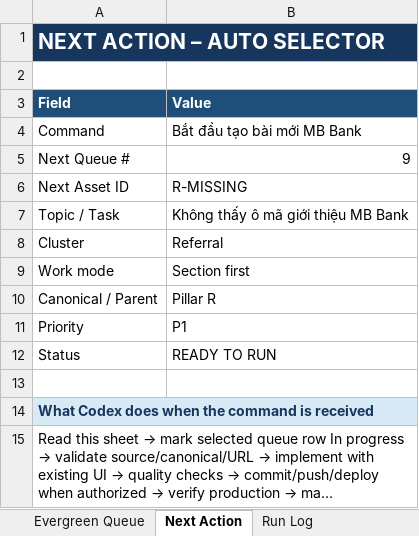
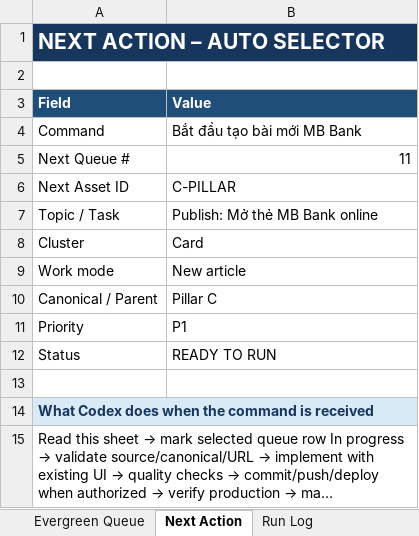
Before and after one commit to vothanhphatsocial/1phutdangky, an Excel workbook: docs/content/1phutdangky_MB_Bank_Evergreen_Content_Engine.xlsx, sheet Next Action, drawn as a sheet; long unchanged cells end in …; values as stored, in another font and other column widths than the file's, no borders; the diff names each change by its address in the sheet, - before the commit and + after, or states it on an @@ line.

Commit message:
fix(content): clarify missing MB Bank referral code field

```diff
--- a/docs/content/1phutdangky_MB_Bank_Evergreen_Content_Engine.xlsx (sheet Next Action)
+++ b/docs/content/1phutdangky_MB_Bank_Evergreen_Content_Engine.xlsx (sheet Next Action)
-B5 (Value): 9
+B5 (Value): 11
-B6 (Value): R-MISSING
+B6 (Value): C-PILLAR
-B7 (Value): Không thấy ô mã giới thiệu MB Bank
+B7 (Value): Publish: Mở thẻ MB Bank online
-B8 (Value): Referral
+B8 (Value): Card
-B9 (Value): Section first
+B9 (Value): New article
-B10 (Value): Pillar R
+B10 (Value): Pillar C
```
Also changed, not shown: sheet Run Log, sheet Publish Source Matrix, sheet Evergreen Queue, sheet Execution Briefs, 2 other files.
